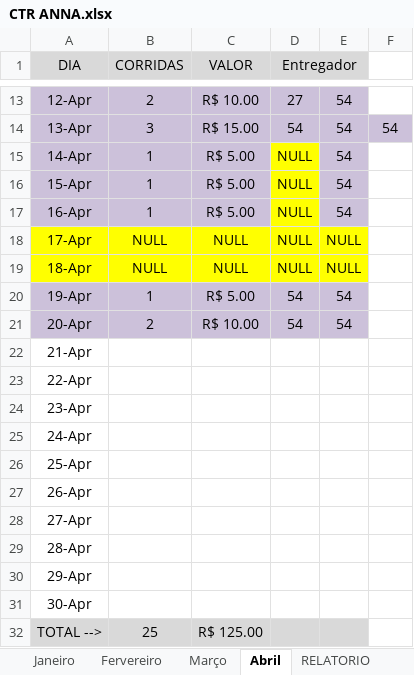
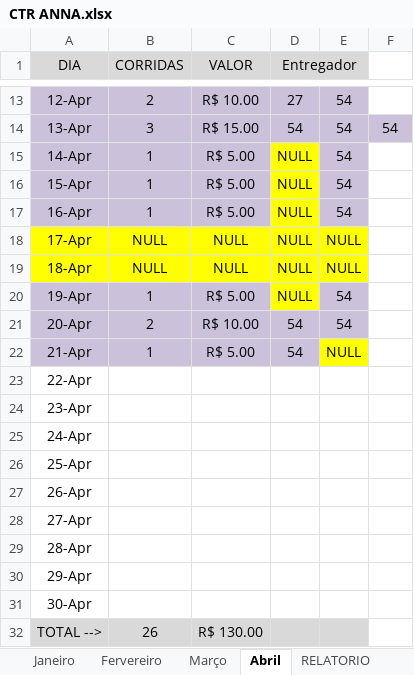
Before and after one commit to DanielGermanosilva/CORRIDAS, an Excel workbook: CTR ANNA.xlsx, sheet Abril, drawn as a sheet; only a part is shown, gaps mark what is left out; values as stored, in another font and other column widths than the file's, no borders; the diff names each change by its address in the sheet, - before the commit and + after, or states it on an @@ line.

Commit message:
Update CTR ANNA.xlsx

```diff
--- a/CTR ANNA.xlsx (sheet Abril)
+++ b/CTR ANNA.xlsx (sheet Abril)
-D20 (Entregador): 54
+D20 (Entregador): NULL
-D20 fill: #CCC1DA
+D20 fill: #FFFF00
-A22:D22 fill: none
+A22:D22 fill: #CCC1DA
-B22 (CORRIDAS): (empty)
+B22 (CORRIDAS): 1
-C22 (VALOR): (empty)
+C22 (VALOR): R$ 5.00
-D22 (Entregador): (empty)
+D22 (Entregador): 54
-E22: (empty)
+E22: NULL
-E22 fill: none
+E22 fill: #FFFF00
-B32 (CORRIDAS): 25
+B32 (CORRIDAS): 26
-C32 (VALOR): R$ 125.00
+C32 (VALOR): R$ 130.00
```
Also changed, not shown: sheet RELATORIO.
